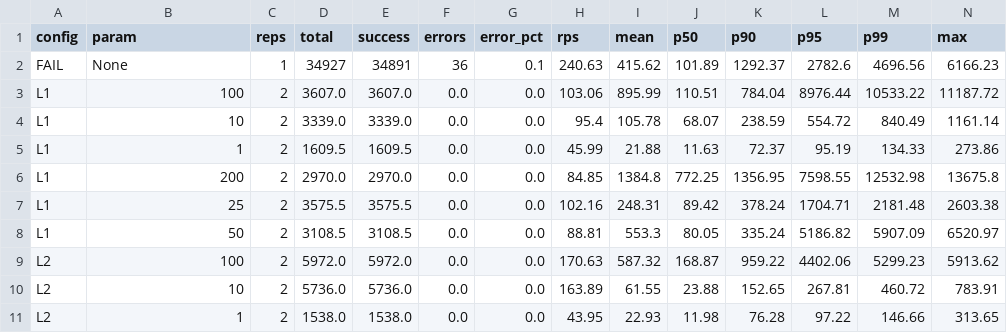
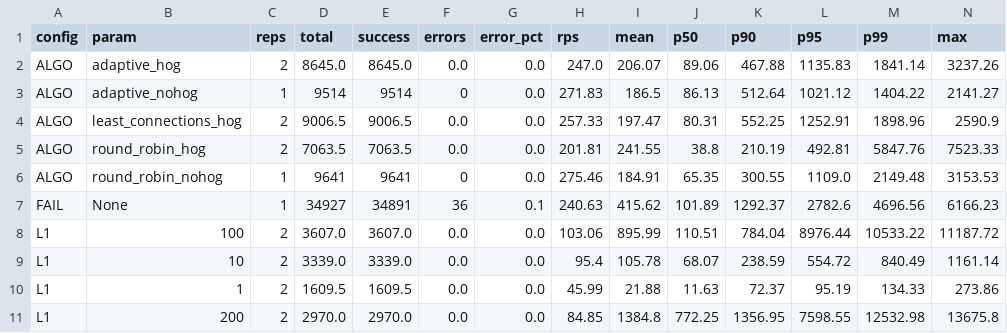
Before and after one commit to Rahul5977/CSD-Course, a CSV file: Lab-Task/6.Dynamic Load Balancing and Persistent Chat/results/processed/medians.csv, drawn as a sheet; only a part is shown; the shorter side is filled out with more unchanged rows; rows hold the shown columns only; the diff names each change by its address in the sheet, - before the commit and + after, or states it on an @@ line.

```diff
--- a/Lab-Task/6.Dynamic Load Balancing and Persistent Chat/results/processed/medians.csv
+++ b/Lab-Task/6.Dynamic Load Balancing and Persistent Chat/results/processed/medians.csv
+row 2: ALGO | adaptive_hog | 2 | 8645.0 | 8645.0 | 0.0 | 0.0 | 247.0 | 206.07 | 89.06 | 467.88 | 1135.83 | 1841.14 | 3237.26
+row 3: ALGO | adaptive_nohog | 1 | 9514 | 9514 | 0 | 0.0 | 271.83 | 186.5 | 86.13 | 512.64 | 1021.12 | 1404.22 | 2141.27
+row 4: ALGO | least_connections_hog | 2 | 9006.5 | 9006.5 | 0.0 | 0.0 | 257.33 | 197.47 | 80.31 | 552.25 | 1252.91 | 1898.96 | 2590.9
+row 5: ALGO | round_robin_hog | 2 | 7063.5 | 7063.5 | 0.0 | 0.0 | 201.81 | 241.55 | 38.8 | 210.19 | 492.81 | 5847.76 | 7523.33
+row 6: ALGO | round_robin_nohog | 1 | 9641 | 9641 | 0 | 0.0 | 275.46 | 184.91 | 65.35 | 300.55 | 1109.0 | 2149.48 | 3153.53
```
Also changed, not shown: Lab-Task/6.Dynamic Load Balancing and Persistent Chat/results/processed/summary.csv, 28 other files.
